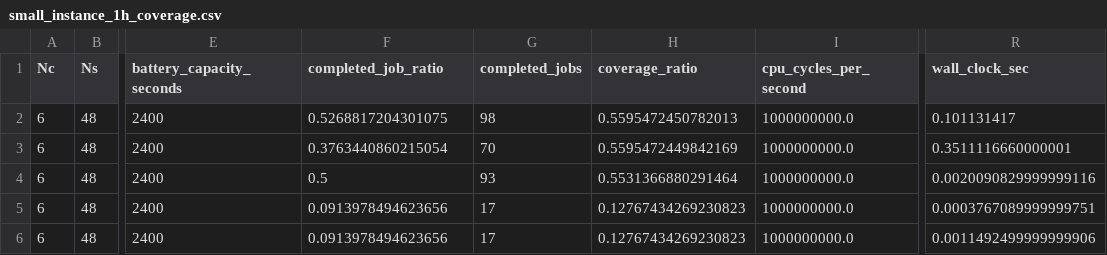
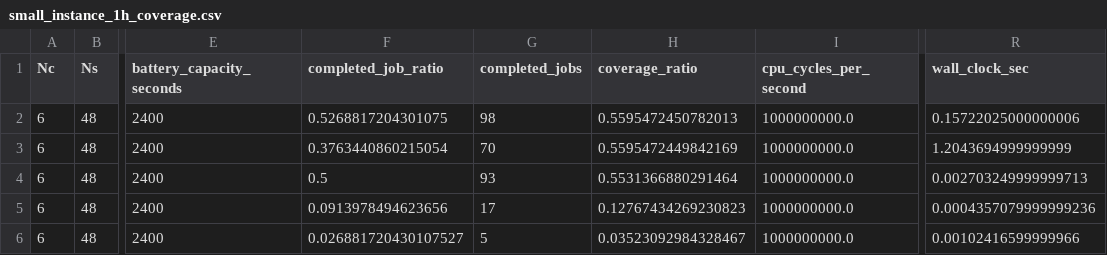
Before and after one commit to wzyyyds/oec_task_scheduling_zhiying, a CSV file: results/paper/small_instance_1h_coverage.csv, drawn as a sheet; only a part is shown, gaps mark what is left out; the diff names each change by its address in the sheet, - before the commit and + after, or states it on an @@ line.

```diff
--- a/results/paper/small_instance_1h_coverage.csv
+++ b/results/paper/small_instance_1h_coverage.csv
-R2 (wall_clock_sec): 0.101131417
+R2 (wall_clock_sec): 0.15722025000000006
-R3 (wall_clock_sec): 0.3511116660000001
+R3 (wall_clock_sec): 1.2043694999999999
-R4 (wall_clock_sec): 0.0020090829999999116
+R4 (wall_clock_sec): 0.002703249999999713
-R5 (wall_clock_sec): 0.0003767089999999751
+R5 (wall_clock_sec): 0.0004357079999999236
-F6 (completed_job_ratio): 0.0913978494623656
+F6 (completed_job_ratio): 0.026881720430107527
-G6 (completed_jobs): 17
+G6 (completed_jobs): 5
-H6 (coverage_ratio): 0.12767434269230823
+H6 (coverage_ratio): 0.03523092984328467
-R6 (wall_clock_sec): 0.0011492499999999906
+R6 (wall_clock_sec): 0.00102416599999966
```
Also changed, not shown: results/paper/coverage_horizon_baseline.csv, results/paper/parameter_sweep_1h.csv, 34 other files.
